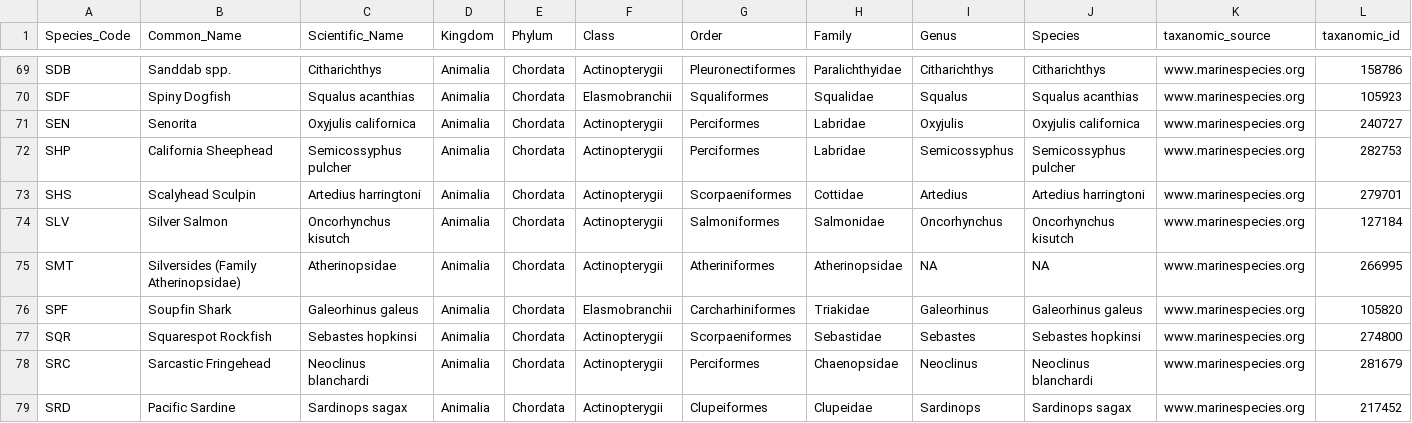
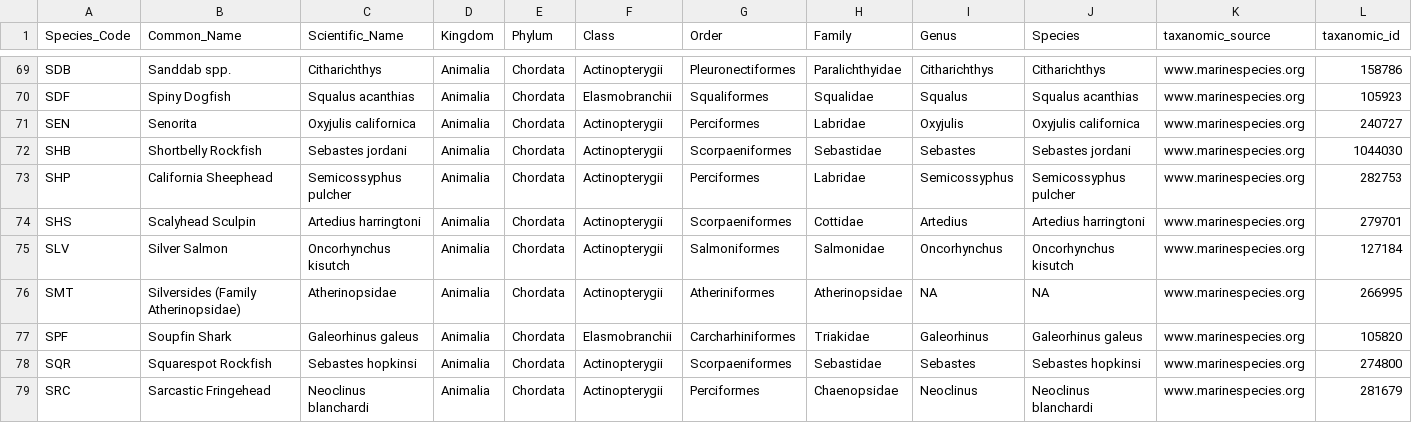
Before and after one commit to ccfrp/DataONE-Derived-Data-Table-Code, a CSV file: Raw_Data/CCFRP_species_table.csv, drawn as a sheet; only a part is shown, gaps mark what is left out; the shorter side is filled out with more unchanged rows; rows hold the shown columns only; the diff names each change by its address in the sheet, - before the commit and + after, or states it on an @@ line.

```diff
--- a/Raw_Data/CCFRP_species_table.csv
+++ b/Raw_Data/CCFRP_species_table.csv
+row 72: SHB | Shortbelly Rockfish | Sebastes jordani | Animalia | Chordata | Actinopterygii | Scorpaeniformes | Sebastidae | Sebastes | Sebastes jordani | www.marinespecies.org | 1044030
```
Also changed, not shown: Raw_Data/CCFRP_Biomass_Conversion_2025.csv, Raw_Data/CCFRP_location_table.csv, 2 other files.
